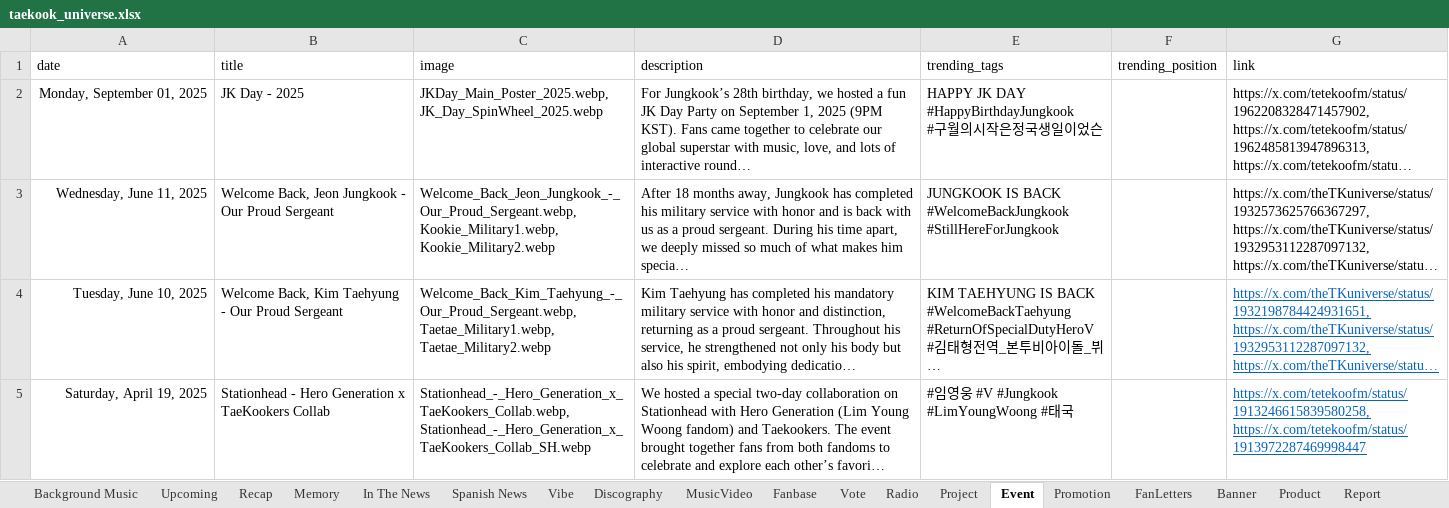
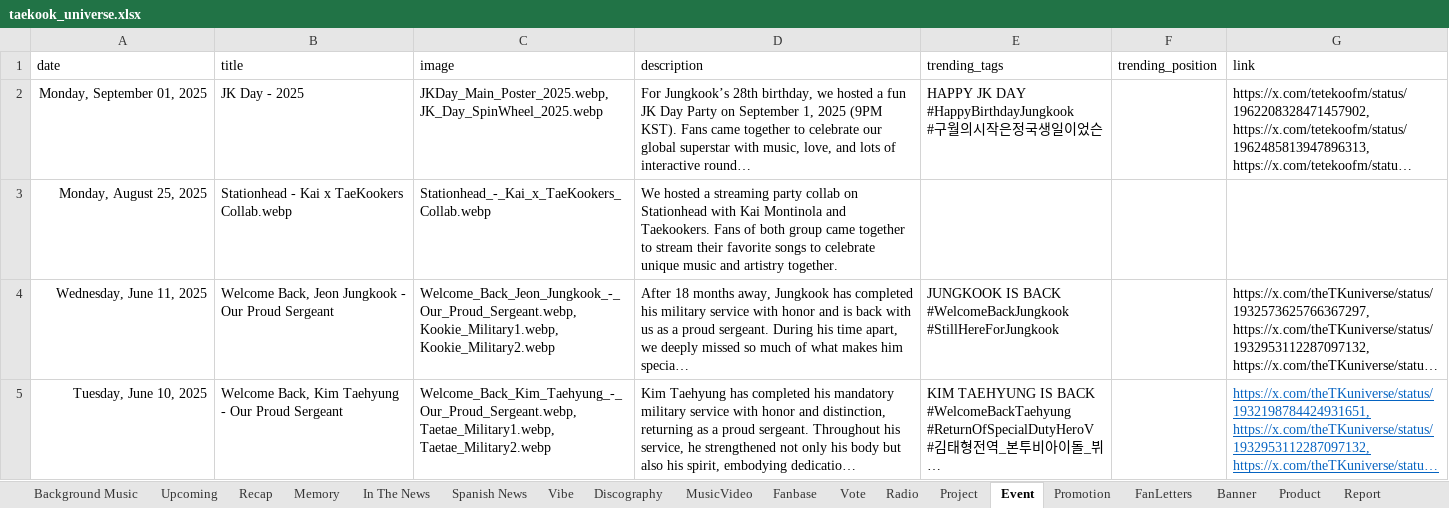
Before and after one commit to tetekoofm/taekook_universe, an Excel workbook: taekook_universe.xlsx, sheet Event, drawn as a sheet; only a part is shown; the shorter side is filled out with more unchanged rows; long unchanged cells end in …; values as stored, in another font and other column widths than the file's, no borders; the diff names each change by its address in the sheet, - before the commit and + after, or states it on an @@ line.

```diff
--- a/taekook_universe.xlsx (sheet Event)
+++ b/taekook_universe.xlsx (sheet Event)
+row 3: Monday, August 25, 2025 | Stationhead - Kai x TaeKookers Collab.webp | Stationhead_-_Kai_x_TaeKookers_Collab.webp | We hosted a streaming party collab on Stationhead with Kai Montinola and Taekookers. Fans of both group came together to stream their favorite songs to celebrate unique music and artistry together.
```
Also changed, not shown: sheet youtubestats, sheet shazamstats, sheet spotifystats, 4 other files.
